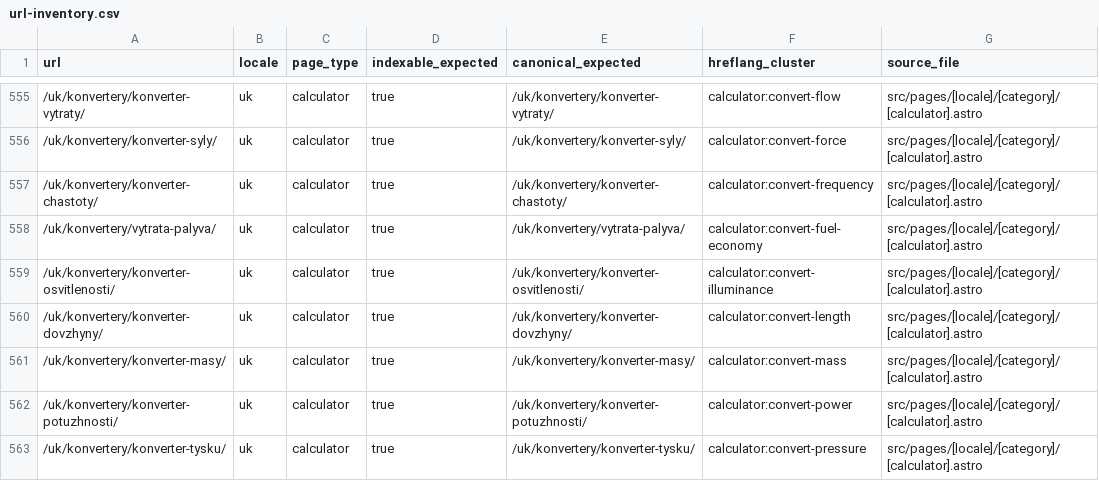
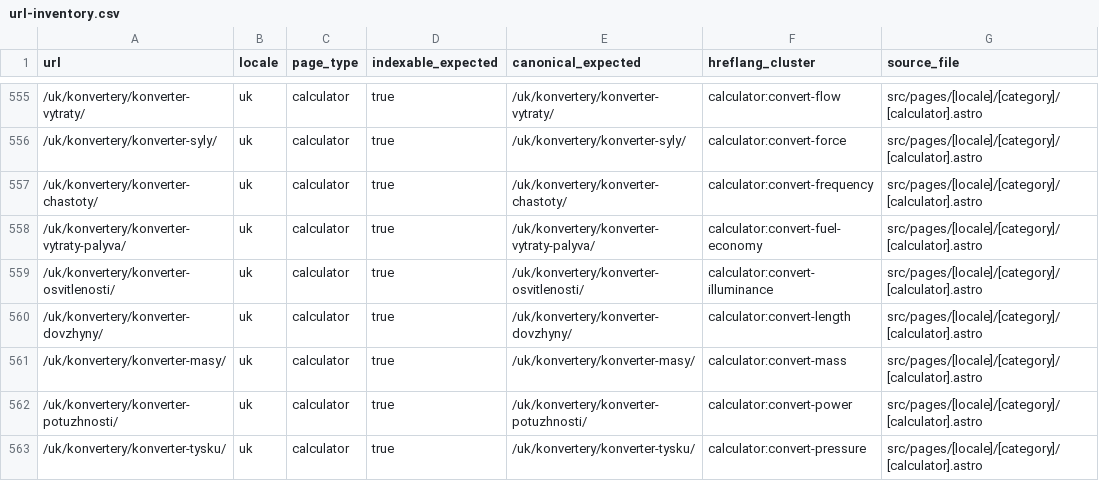
Before and after one commit to lolerkop/Calkulater, a CSV file: frontend/reports/url-inventory.csv, drawn as a sheet; only a part is shown, gaps mark what is left out.

```diff
--- a/frontend/reports/url-inventory.csv
+++ b/frontend/reports/url-inventory.csv
@@ -557,3 +557,3 @@ url,locale,page_type,indexable_expected,canonical_expected,hreflang_cluster,sour
 /uk/konvertery/konverter-chastoty/,uk,calculator,true,/uk/konvertery/konverter-chastoty/,calculator:convert-frequency,src/pages/[locale]/[category]/[calculator].astro
-/uk/konvertery/vytrata-palyva/,uk,calculator,true,/uk/konvertery/vytrata-palyva/,calculator:convert-fuel-economy,src/pages/[locale]/[category]/[calculator].astro
+/uk/konvertery/konverter-vytraty-palyva/,uk,calculator,true,/uk/konvertery/konverter-vytraty-palyva/,calculator:convert-fuel-economy,src/pages/[locale]/[category]/[calculator].astro
 /uk/konvertery/konverter-osvitlenosti/,uk,calculator,true,/uk/konvertery/konverter-osvitlenosti/,calculator:convert-illuminance,src/pages/[locale]/[category]/[calculator].astro
```
Also changed, not shown: frontend/reports/localization-parity.csv, 39 other files.
